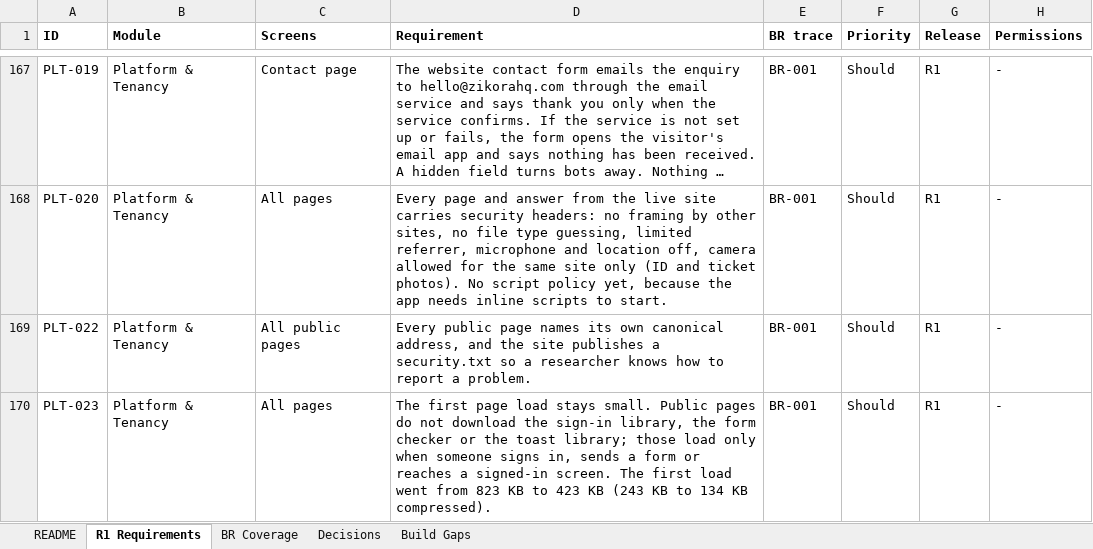
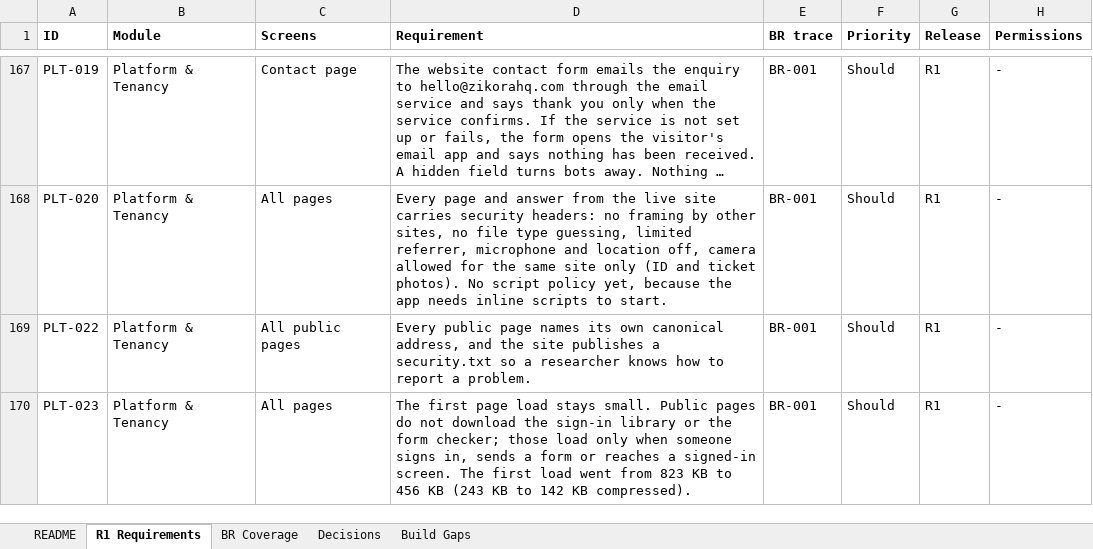
Before and after one commit to GhostRecon226/hotel-management-system-29015d49, an Excel workbook: docs/HMS_R1_Requirements.xlsx, sheet R1 Requirements, drawn as a sheet; only a part is shown, gaps mark what is left out; long unchanged cells end in …; values as stored, in another font and other column widths than the file's, no borders; the diff names each change by its address in the sheet, - before the commit and + after, or states it on an @@ line.

```diff
--- a/docs/HMS_R1_Requirements.xlsx (sheet R1 Requirements)
+++ b/docs/HMS_R1_Requirements.xlsx (sheet R1 Requirements)
-D170 (Requirement): …the sign-in library, the form checker or the toast library; those load only when someone signs in, sends a form or reaches a signed-in screen. The first load went from 823 KB to 423 KB (243 KB to 134 KB compressed).
+D170 (Requirement): …the sign-in library or the form checker; those load only when someone signs in, sends a form or reaches a signed-in screen. The first load went from 823 KB to 456 KB (243 KB to 142 KB compressed).
```
Also changed, not shown: 4 other files.
